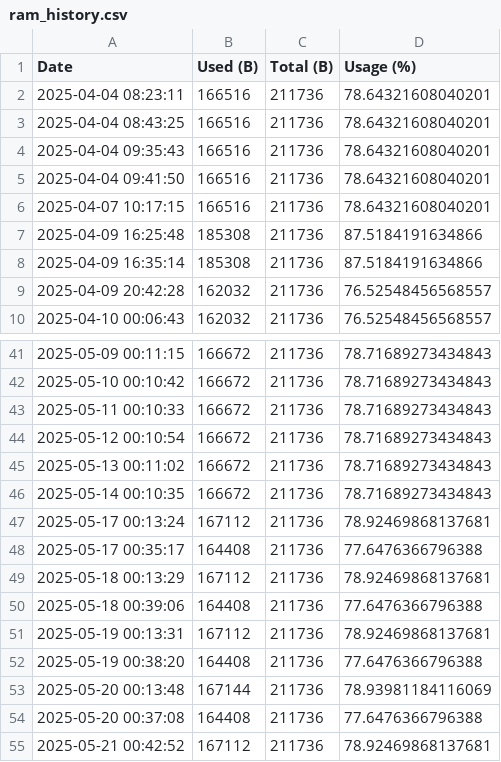
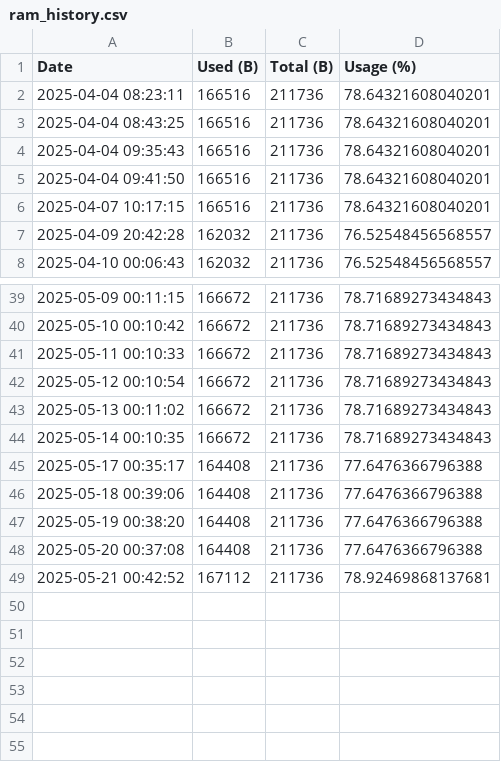
Before and after one commit to nrfconnect/Asset-Tracker-Template, a CSV file: docs/ram_history.csv, drawn as a sheet; only a part is shown, gaps mark what is left out.

Commit message:
fix flash and ram csv history

```diff
--- a/docs/ram_history.csv
+++ b/docs/ram_history.csv
@@ -6,4 +6,2 @@ Date,Used (B),Total (B),Usage (%)
 2025-04-07 10:17:15,166516,211736,78.64321608040201
-2025-04-09 16:25:48,185308,211736,87.5184191634866
-2025-04-09 16:35:14,185308,211736,87.5184191634866
 2025-04-09 20:42:28,162032,211736,76.52548456568557
@@ -46,9 +44,5 @@ Date,Used (B),Total (B),Usage (%)
 2025-05-14 00:10:35,166672,211736,78.71689273434843
-2025-05-17 00:13:24,167112,211736,78.92469868137681
 2025-05-17 00:35:17,164408,211736,77.6476366796388
-2025-05-18 00:13:29,167112,211736,78.92469868137681
 2025-05-18 00:39:06,164408,211736,77.6476366796388
-2025-05-19 00:13:31,167112,211736,78.92469868137681
 2025-05-19 00:38:20,164408,211736,77.6476366796388
-2025-05-20 00:13:48,167144,211736,78.93981184116069
 2025-05-20 00:37:08,164408,211736,77.6476366796388
```
Also changed, not shown: docs/flash_history.csv.
